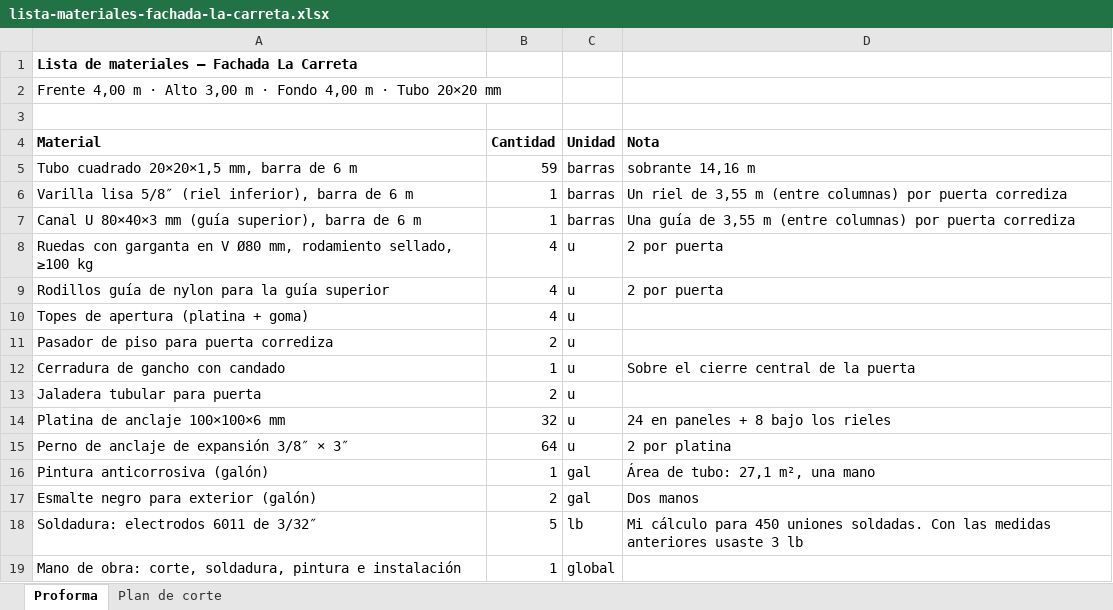
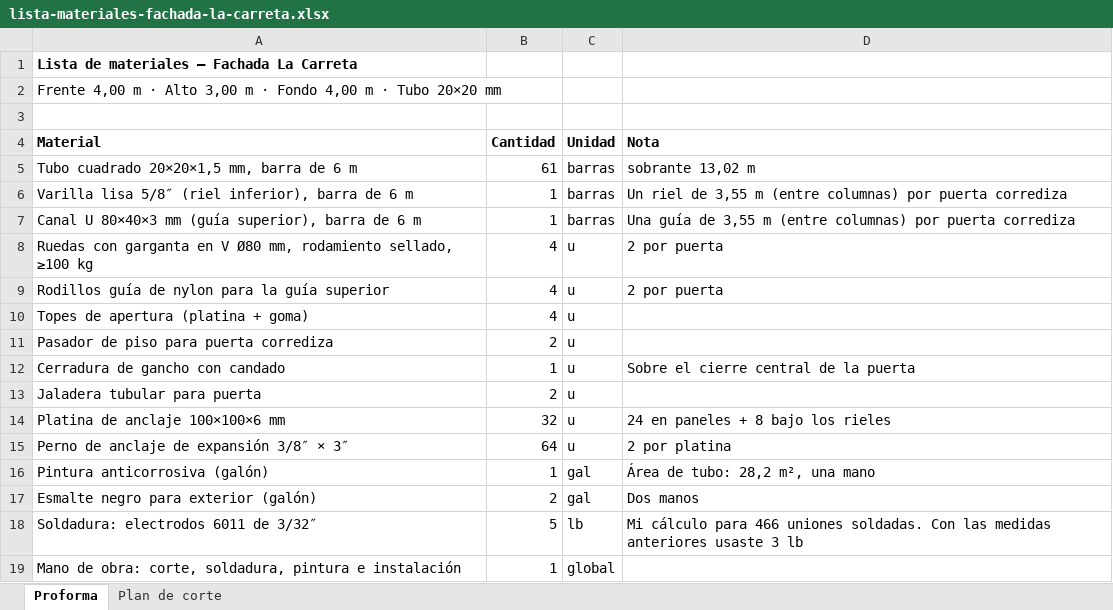
Before and after one commit to enriquejehfilenia-bot/paradais-dashboard-web, an Excel workbook: fachada-la-carreta/lista-materiales-fachada-la-carreta.xlsx, sheet Proforma, drawn as a sheet; values as stored, in another font and other column widths than the file's, no borders; the diff names each change by its address in the sheet, - before the commit and + after, or states it on an @@ line.

```diff
--- a/fachada-la-carreta/lista-materiales-fachada-la-carreta.xlsx (sheet Proforma)
+++ b/fachada-la-carreta/lista-materiales-fachada-la-carreta.xlsx (sheet Proforma)
-B5 (Cantidad): 59
+B5 (Cantidad): 61
-D5 (Nota): sobrante 14,16 m
+D5 (Nota): sobrante 13,02 m
-D16 (Nota): Área de tubo: 27,1 m², una mano
+D16 (Nota): Área de tubo: 28,2 m², una mano
-D18 (Nota): …cálculo para 450 uniones soldadas.…
+D18 (Nota): …cálculo para 466 uniones soldadas.…
```
Also changed, not shown: sheet Plan de corte, 2 other files.
